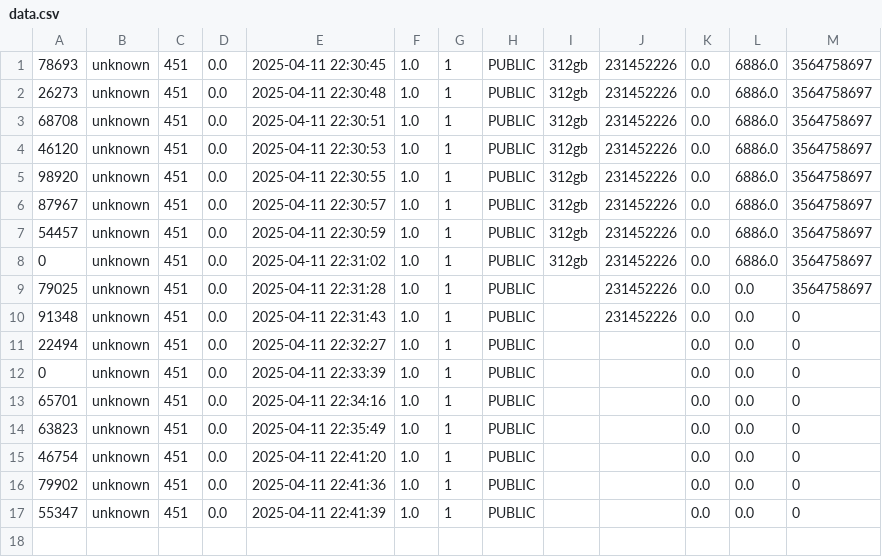
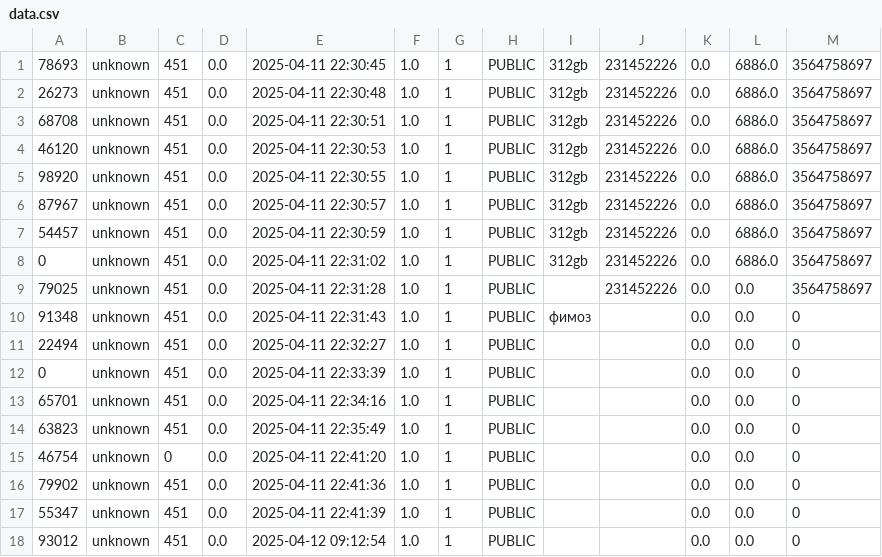
Before and after one commit to Uppppdate/lab5_708, a CSV file: src/main/resources/data.csv, drawn as a sheet.

```diff
--- a/src/main/resources/data.csv
+++ b/src/main/resources/data.csv
@@ -9,3 +9,3 @@
 79025,unknown,451,0.0,2025-04-11 22:31:28,1.0,1,PUBLIC, ,231452226,0.0,0.0,3564758697
-91348,unknown,451,0.0,2025-04-11 22:31:43,1.0,1,PUBLIC, ,231452226,0.0,0.0,0
+91348,unknown,451,0.0,2025-04-11 22:31:43,1.0,1,PUBLIC, фимоз,,0.0,0.0,0
 22494,unknown,451,0.0,2025-04-11 22:32:27,1.0,1,PUBLIC, , ,0.0,0.0,0
@@ -14,4 +14,5 @@
 63823,unknown,451,0.0,2025-04-11 22:35:49,1.0,1,PUBLIC, , ,0.0,0.0,0
-46754,unknown,451,0.0,2025-04-11 22:41:20,1.0,1,PUBLIC, , ,0.0,0.0,0
+46754,unknown,0,0.0,2025-04-11 22:41:20,1.0,1,PUBLIC, , ,0.0,0.0,0
 79902,unknown,451,0.0,2025-04-11 22:41:36,1.0,1,PUBLIC, , ,0.0,0.0,0
 55347,unknown,451,0.0,2025-04-11 22:41:39,1.0,1,PUBLIC, , ,0.0,0.0,0
+93012,unknown,451,0.0,2025-04-12 09:12:54,1.0,1,PUBLIC, , ,0.0,0.0,0
```
Also changed, not shown: 26 other files.
